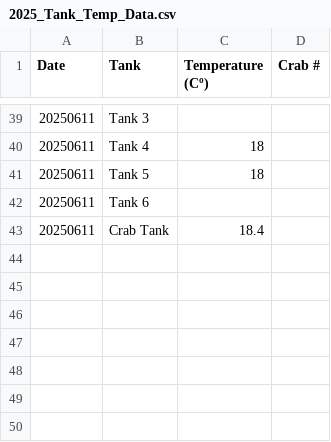
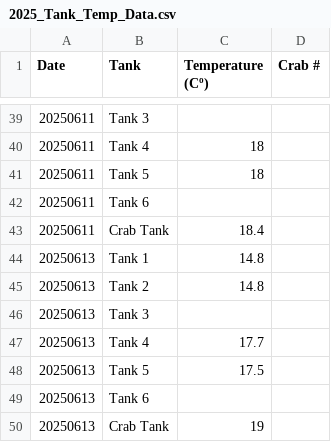
Before and after one commit to chloe-gilligan/Nucella_2025, a CSV file: data/2025_Tank_Temp_Data.csv, drawn as a sheet; only a part is shown, gaps mark what is left out; the diff names each change by its address in the sheet, - before the commit and + after, or states it on an @@ line.

Commit message:
Uploading...

```diff
--- a/data/2025_Tank_Temp_Data.csv
+++ b/data/2025_Tank_Temp_Data.csv
+row 44: 20250613 | Tank 1 | 14.8
+row 45: 20250613 | Tank 2 | 14.8
+row 46: 20250613 | Tank 3
+row 47: 20250613 | Tank 4 | 17.7
+row 48: 20250613 | Tank 5 | 17.5
+row 49: 20250613 | Tank 6
+row 50: 20250613 | Crab Tank | 19
```
